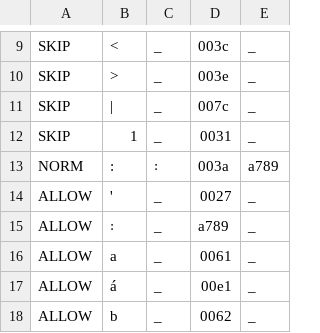
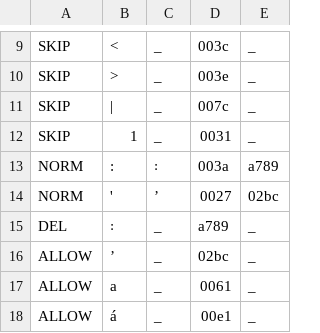
Before and after one commit to ftyers/commonvoice-utils, a TSV file: cvutils/data/tos/validate.tsv, drawn as a sheet; only a part is shown, gaps mark what is left out; the shorter side is filled out with more unchanged rows.

```diff
--- a/cvutils/data/tos/validate.tsv
+++ b/cvutils/data/tos/validate.tsv
@@ -13,4 +13,5 @@ SKIP	1	_	0031	_
 NORM	:	꞉	003a	a789
-ALLOW	'	_	0027	_
-ALLOW	꞉	_	a789	_
+NORM	'	ʼ	0027	02bc
+DEL	꞉	_	a789	_
+ALLOW	ʼ	_	02bc	_
 ALLOW	a	_	0061	_
```
Also changed, not shown: 3 other files.
